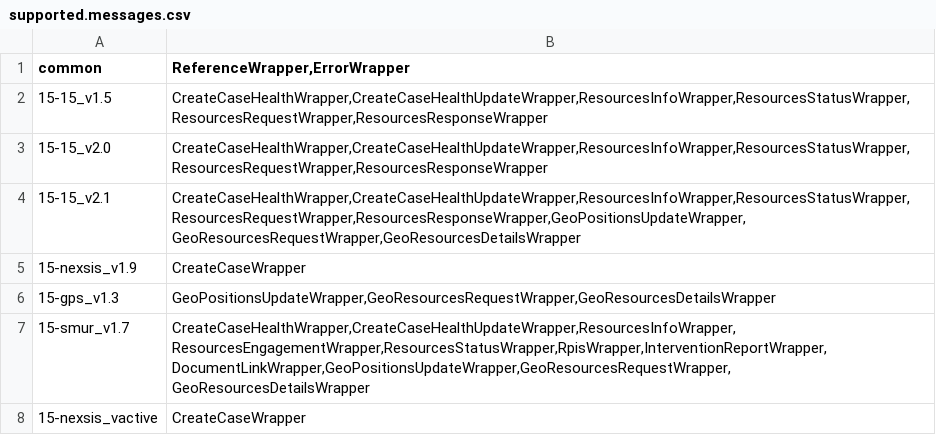
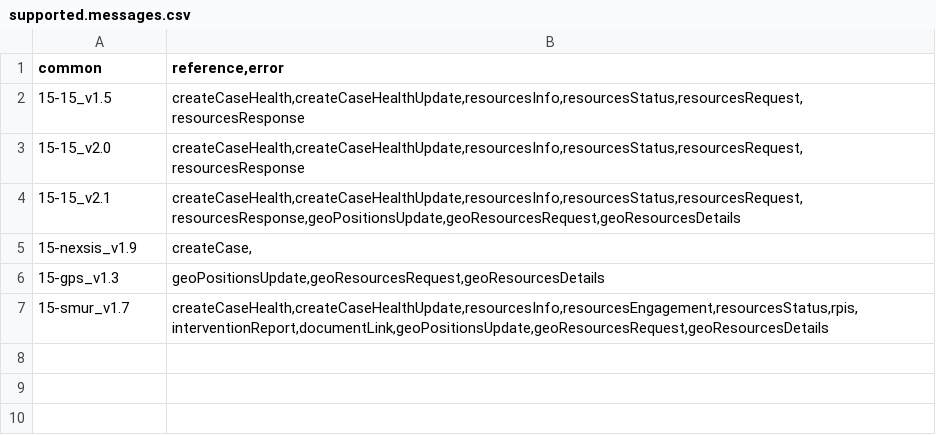
Before and after one commit to ansforge/SAMU-Hub-Sante, a CSV file: hub/dispatcher/src/main/resources/supported.messages.csv, drawn as a sheet.

Commit message:
feat(dispatcher): use useCase name instead of wrapper

```diff
--- a/hub/dispatcher/src/main/resources/supported.messages.csv
+++ b/hub/dispatcher/src/main/resources/supported.messages.csv
@@ -1,8 +1,7 @@
-common;ReferenceWrapper,ErrorWrapper
-15-15_v1.5;CreateCaseHealthWrapper,CreateCaseHealthUpdateWrapper,ResourcesInfoWrapper,ResourcesStatusWrapper,ResourcesRequestWrapper,ResourcesResponseWrapper
-15-15_v2.0;CreateCaseHealthWrapper,CreateCaseHealthUpdateWrapper,ResourcesInfoWrapper,ResourcesStatusWrapper,ResourcesRequestWrapper,ResourcesResponseWrapper
-15-15_v2.1;CreateCaseHealthWrapper,CreateCaseHealthUpdateWrapper,ResourcesInfoWrapper,ResourcesStatusWrapper,ResourcesRequestWrapper,ResourcesResponseWrapper,GeoPositionsUpdateWrapper,GeoResourcesRequestWrapper,GeoResourcesDetailsWrapper
-15-nexsis_v1.9;CreateCaseWrapper
-15-gps_v1.3;GeoPositionsUpdateWrapper,GeoResourcesRequestWrapper,GeoResourcesDetailsWrapper
-15-smur_v1.7;CreateCaseHealthWrapper,CreateCaseHealthUpdateWrapper,ResourcesInfoWrapper,ResourcesEngagementWrapper,ResourcesStatusWrapper,RpisWrapper,InterventionReportWrapper,DocumentLinkWrapper,GeoPositionsUpdateWrapper,GeoResourcesRequestWrapper,GeoResourcesDetailsWrapper
-15-nexsis_vactive;CreateCaseWrapper
+common;reference,error
+15-15_v1.5;createCaseHealth,createCaseHealthUpdate,resourcesInfo,resourcesStatus,resourcesRequest,resourcesResponse
+15-15_v2.0;createCaseHealth,createCaseHealthUpdate,resourcesInfo,resourcesStatus,resourcesRequest,resourcesResponse
+15-15_v2.1;createCaseHealth,createCaseHealthUpdate,resourcesInfo,resourcesStatus,resourcesRequest,resourcesResponse,geoPositionsUpdate,geoResourcesRequest,geoResourcesDetails
+15-nexsis_v1.9;createCase,
+15-gps_v1.3;geoPositionsUpdate,geoResourcesRequest,geoResourcesDetails
+15-smur_v1.7;createCaseHealth,createCaseHealthUpdate,resourcesInfo,resourcesEngagement,resourcesStatus,rpis,interventionReport,documentLink,geoPositionsUpdate,geoResourcesRequest,geoResourcesDetails
```
Also changed, not shown: 19 other files.
